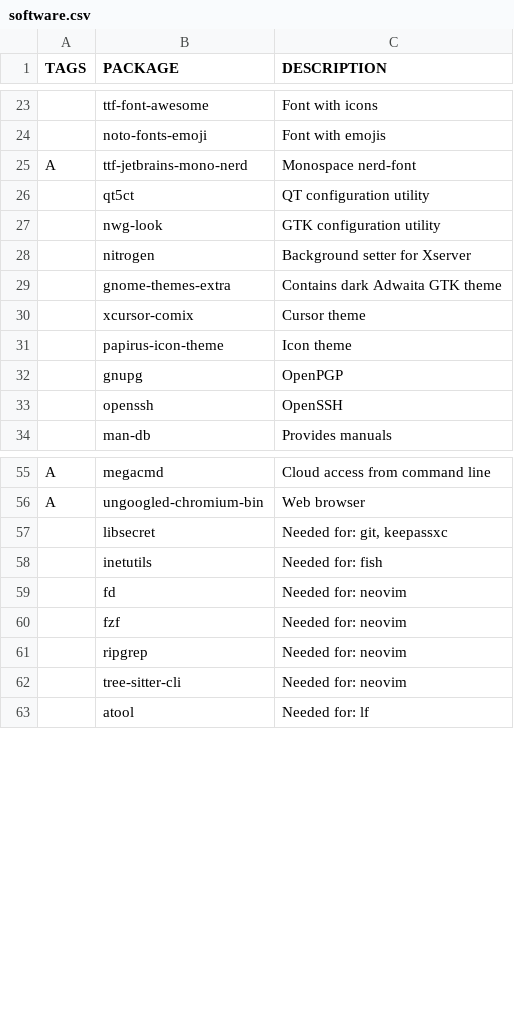
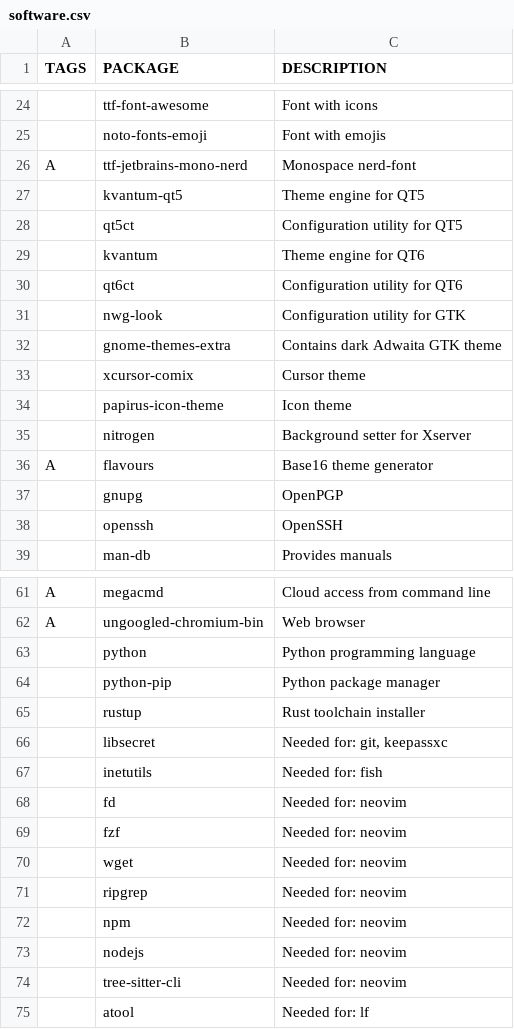
Before and after one commit to dborsukov/dotfiles, a CSV file: software.csv, drawn as a sheet; only a part is shown, gaps mark what is left out; the diff covers the shown part only.

```diff
--- a/software.csv
+++ b/software.csv
@@ -25,5 +26,7 @@ TAGS,PACKAGE,DESCRIPTION
 A,ttf-jetbrains-mono-nerd,Monospace nerd-font
-,qt5ct,QT configuration utility
-,nwg-look,GTK configuration utility
-,nitrogen,Background setter for Xserver
+,kvantum-qt5,Theme engine for QT5
+,qt5ct,Configuration utility for QT5
+,kvantum,Theme engine for QT6
+,qt6ct,Configuration utility for QT6
+,nwg-look,Configuration utility for GTK
 ,gnome-themes-extra,Contains dark Adwaita GTK theme
@@ -31,2 +34,4 @@ A,ttf-jetbrains-mono-nerd,Monospace nerd-font
 ,papirus-icon-theme,Icon theme
+,nitrogen,Background setter for Xserver
+A,flavours,Base16 theme generator
 ,gnupg,OpenPGP
@@ -56,2 +62,5 @@ A,megacmd,Cloud access from command line
 A,ungoogled-chromium-bin,Web browser
+,python,Python programming language
+,python-pip,Python package manager
+,rustup,Rust toolchain installer
 ,libsecret,"Needed for: git, keepassxc"
@@ -60,3 +69,6 @@ A,ungoogled-chromium-bin,Web browser
 ,fzf,Needed for: neovim
+,wget,Needed for: neovim
 ,ripgrep,Needed for: neovim
+,npm,Needed for: neovim
+,nodejs,Needed for: neovim
 ,tree-sitter-cli,Needed for: neovim
```
Also changed, not shown: 2 added rows and 2 edited cells elsewhere in this file, 27 other files.
